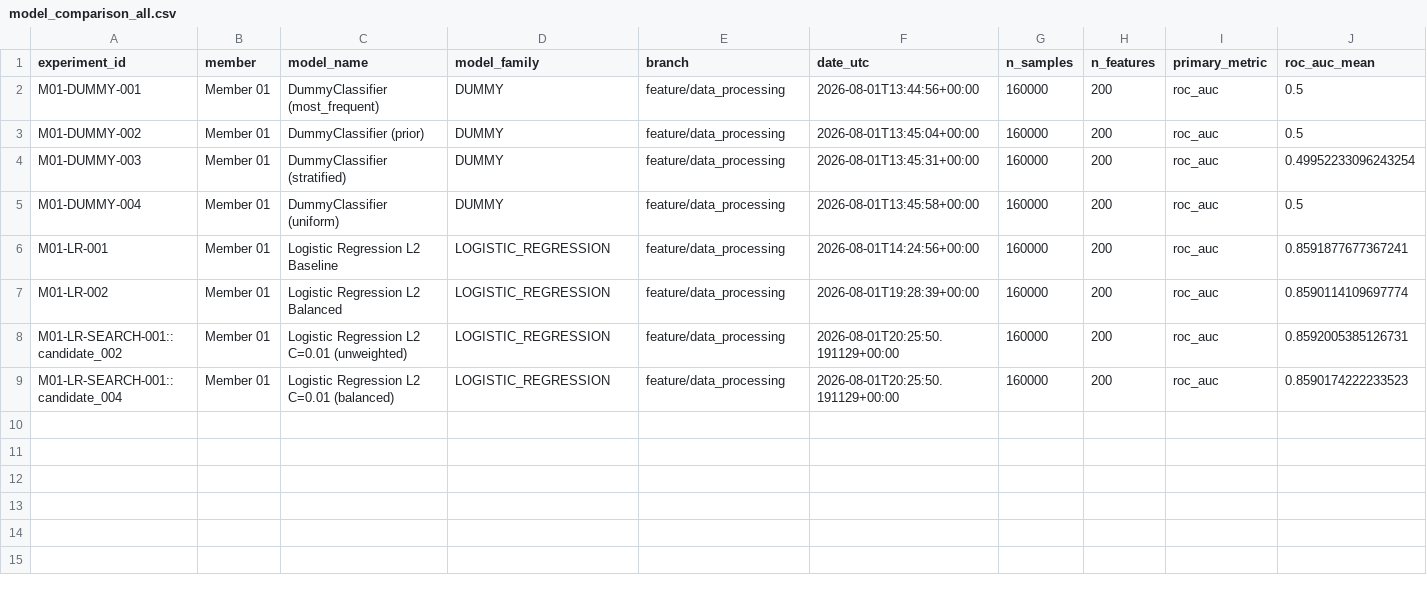
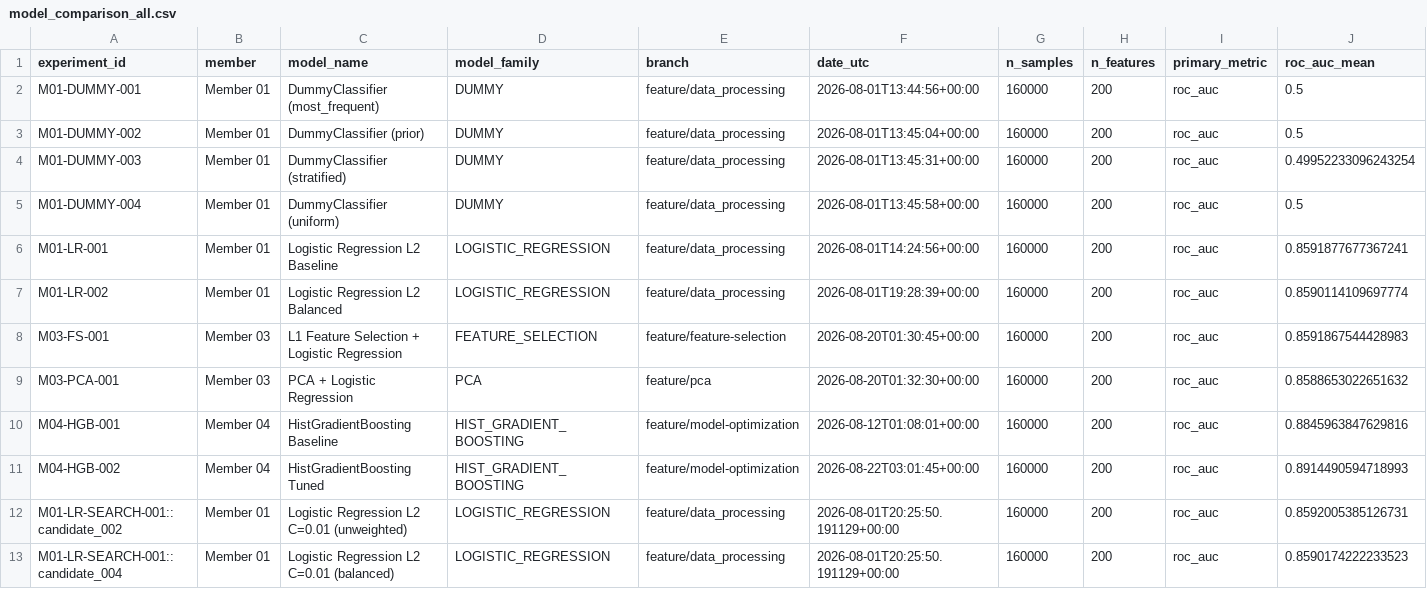
Before and after one commit to roximox/santander-customer-transaction-prediction, a CSV file: reports/model_selection/model_comparison_all.csv, drawn as a sheet; only a part is shown; rows hold the shown columns only; the diff names each change by its address in the sheet, - before the commit and + after, or states it on an @@ line.

```diff
--- a/reports/model_selection/model_comparison_all.csv
+++ b/reports/model_selection/model_comparison_all.csv
+row 8: M03-FS-001 | Member 03 | L1 Feature Selection + Logistic Regression | FEATURE_SELECTION | feature/feature-selection | 2026-08-20T01:30:45+00:00 | 160000 | 200 | roc_auc | 0.8591867544428983
+row 9: M03-PCA-001 | Member 03 | PCA + Logistic Regression | PCA | feature/pca | 2026-08-20T01:32:30+00:00 | 160000 | 200 | roc_auc | 0.8588653022651632
+row 10: M04-HGB-001 | Member 04 | HistGradientBoosting Baseline | HIST_GRADIENT_BOOSTING | feature/model-optimization | 2026-08-12T01:08:01+00:00 | 160000 | 200 | roc_auc | 0.8845963847629816
+row 11: M04-HGB-002 | Member 04 | HistGradientBoosting Tuned | HIST_GRADIENT_BOOSTING | feature/model-optimization | 2026-08-22T03:01:45+00:00 | 160000 | 200 | roc_auc | 0.8914490594718993
```
Also changed, not shown: reports/model_selection/model_comparison_eligible.csv, reports/model_selection/model_comparison_portfolio.csv, 21 other files.
